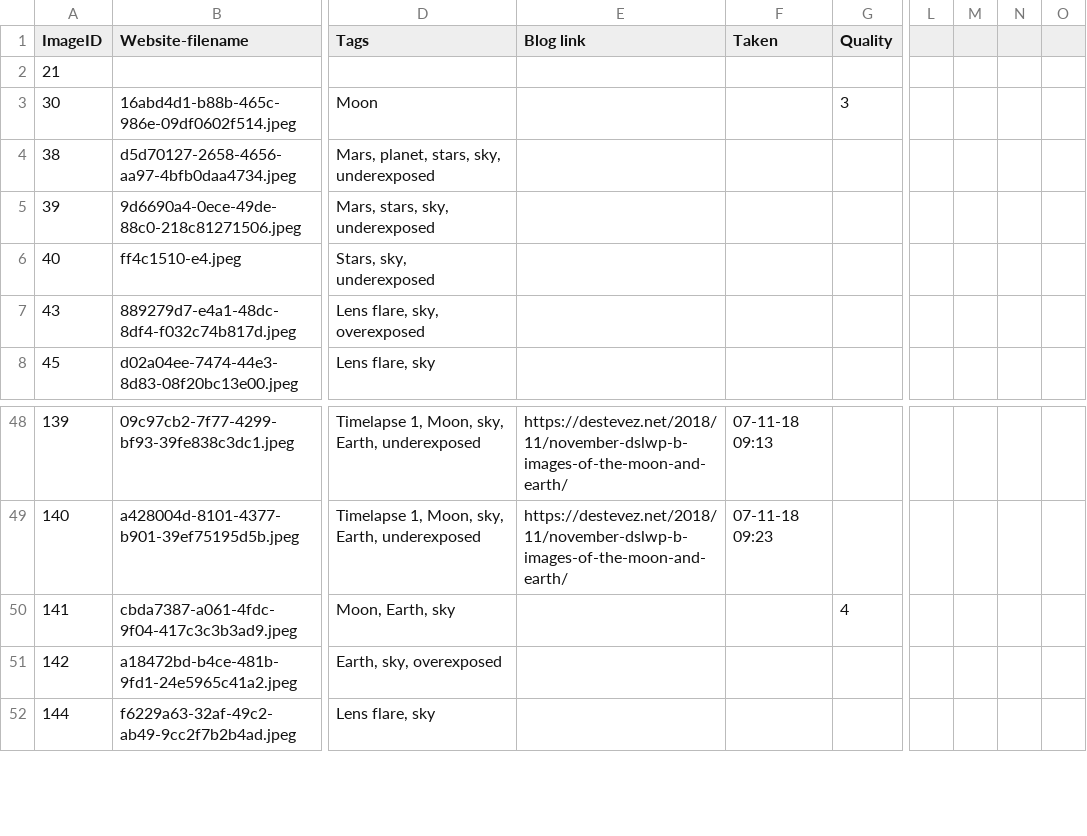
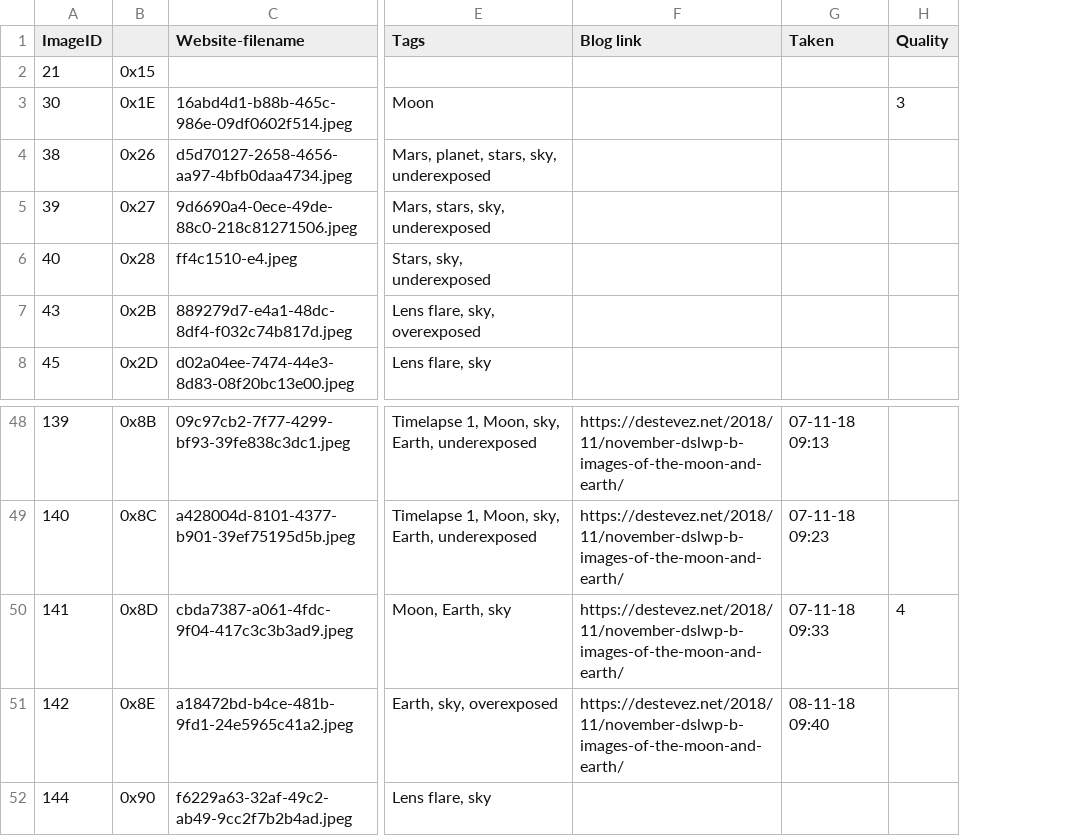
Before and after one commit to tammojan/dslwp-image-tools, a TSV file: dslwp-image-database.tsv, drawn as a sheet; only a part is shown, gaps mark what is left out; removed rows and columns are numbered as before the commit, all else as after; the diff covers the shown part only; the diff names each change by its address in the sheet, - before the commit and + after, or states it on an @@ line.

Commit message:
Add more dates taken

```diff
--- a/dslwp-image-database.tsv
+++ b/dslwp-image-database.tsv
+column B, rows 2-8: 0x15 | 0x1E | 0x26 | 0x27 | 0x28 | 0x2B | 0x2D; rows 48-52: 0x8B | 0x8C | 0x8D | 0x8E | 0x90
-column L, empty
-column M, empty
-column N, empty
-column O, empty
-F50:F51 (Blog link): (empty)
+F50:F51 (Blog link): https://destevez.net/2018/11/november-dslwp-b-images-of-the-moon-and-earth/
-G50 (Taken): (empty)
+G50 (Taken): 07-11-18 09:33
-G51 (Taken): (empty)
+G51 (Taken): 08-11-18 09:40
```
Also changed, not shown: 52 edited cells elsewhere in this file.
